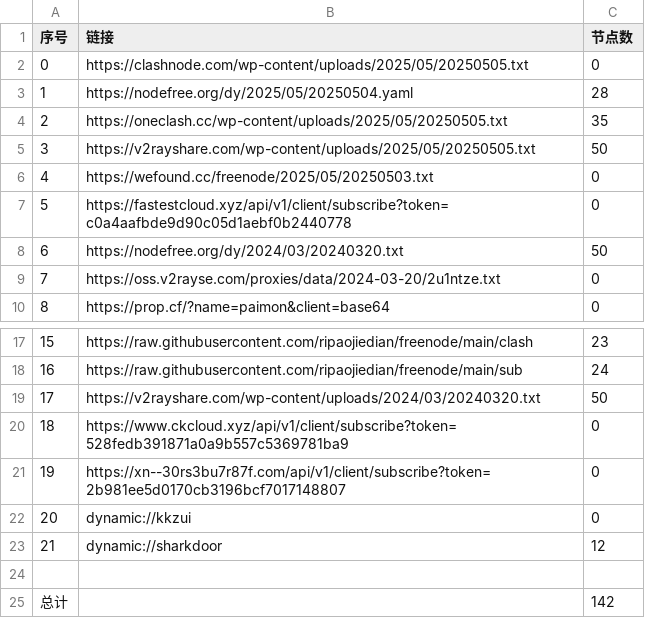
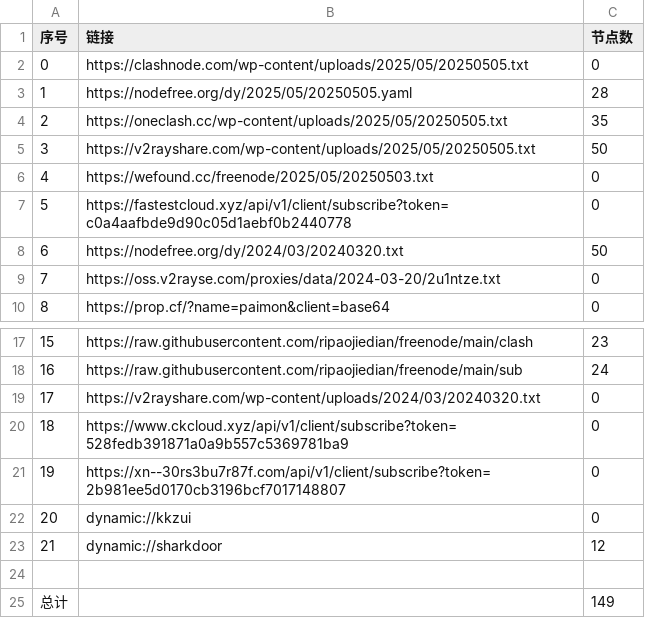
Before and after one commit to chengzhiming/AutoMergePublicNodes, a CSV file: list_result.csv, drawn as a sheet; only a part is shown, gaps mark what is left out.

```diff
--- a/list_result.csv
+++ b/list_result.csv
@@ -2,3 +2,3 @@
 0,https://clashnode.com/wp-content/uploads/2025/05/20250505.txt,0
-1,https://nodefree.org/dy/2025/05/20250504.yaml,28
+1,https://nodefree.org/dy/2025/05/20250505.yaml,28
 2,https://oneclash.cc/wp-content/uploads/2025/05/20250505.txt,35
@@ -18,3 +18,3 @@
 16,https://raw.githubusercontent.com/ripaojiedian/freenode/main/sub,24
-17,https://v2rayshare.com/wp-content/uploads/2024/03/20240320.txt,50
+17,https://v2rayshare.com/wp-content/uploads/2024/03/20240320.txt,0
 18,https://www.ckcloud.xyz/api/v1/client/subscribe?token=528fedb391871a0a9b557c5369781ba9,0
@@ -24,2 +24,2 @@
 
-总计,,142
+总计,,149
```
Also changed, not shown: 9 other files.
